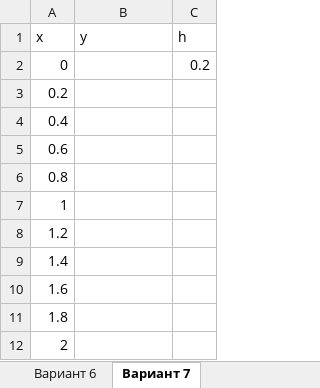
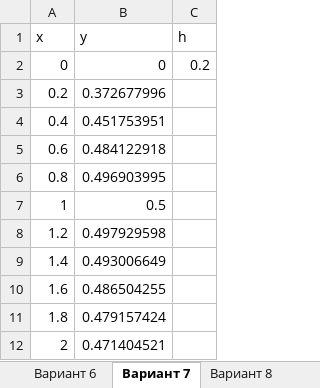
Before and after one commit to SorryForMyUsername/Excel-4, an Excel workbook: Книга1.xlsx, sheet Вариант 7, drawn as a sheet; values as stored, in another font and other column widths than the file's, no borders; charts and pictures not drawn; the diff names each change by its address in the sheet, - before the commit and + after, or states it on an @@ line.

```diff
--- a/Книга1.xlsx (sheet Вариант 7)
+++ b/Книга1.xlsx (sheet Вариант 7)
+sheet tab: Вариант 8
-B2 (y): (empty)
+B2 (y): 0
-B3 (y): (empty)
+B3 (y): 0.372677996
-B4 (y): (empty)
+B4 (y): 0.451753951
-B5 (y): (empty)
+B5 (y): 0.484122918
-B6 (y): (empty)
+B6 (y): 0.496903995
-B7 (y): (empty)
+B7 (y): 0.5
-B8 (y): (empty)
+B8 (y): 0.497929598
-B9 (y): (empty)
+B9 (y): 0.493006649
-B10 (y): (empty)
+B10 (y): 0.486504255
-B11 (y): (empty)
+B11 (y): 0.479157424
-B12 (y): (empty)
+B12 (y): 0.471404521
```
Also changed, not shown: other sheet tabs, charts or pictures.
